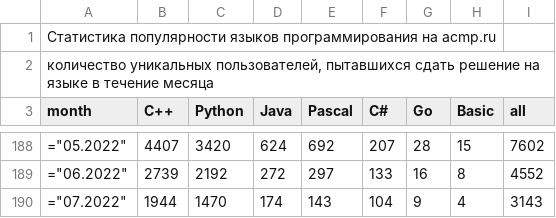
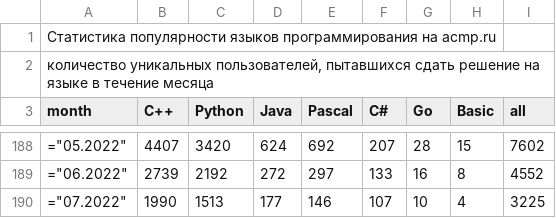
Before and after one commit to BorisMenshikov/acmp-langs-data, a CSV file: all-unique-users.csv, drawn as a sheet; only a part is shown, gaps mark what is left out.

```diff
--- a/all-unique-users.csv
+++ b/all-unique-users.csv
@@ -189,2 +189,2 @@ month;C++;Python;Java;Pascal;C#;Go;Basic;all
 ="06.2022";2739;2192;272;297;133;16;8;4552
-="07.2022";1944;1470;174;143;104;9;4;3143
+="07.2022";1990;1513;177;146;107;10;4;3225
```
Also changed, not shown: accepted-attempts.csv, accepted-unique-user-problem.csv, 15 other files.
